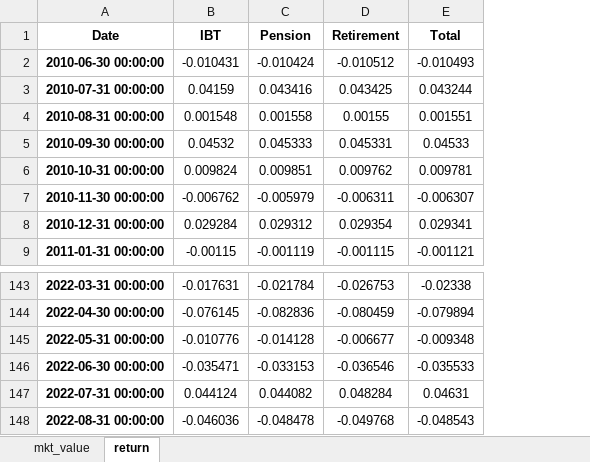
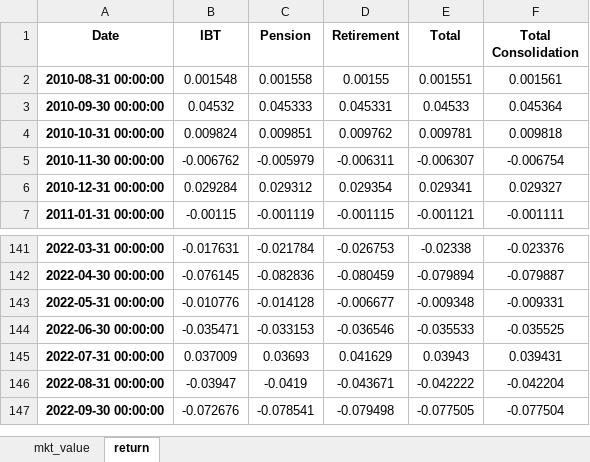
Before and after one commit to pforjoe/SAA, an Excel workbook: data/time_series/plan_data.xlsx, sheet return, drawn as a sheet; only a part is shown, gaps mark what is left out; values as stored, in another font and other column widths than the file's, no borders; conditional formats not drawn; removed rows and columns are numbered as before the commit, all else as after; the diff names each change by its address in the sheet, - before the commit and + after, or states it on an @@ line.

```diff
--- a/data/time_series/plan_data.xlsx (sheet return)
+++ b/data/time_series/plan_data.xlsx (sheet return)
+column F (Total Consolidation), rows 2-7: 0.001561 | 0.045364 | 0.009818 | -0.006754 | 0.029327 | -0.001111; rows 141-146: -0.023376 | -0.079887 | -0.009331 | -0.035525 | 0.039431 | -0.042204
-row 2: 2010-06-30 00:00:00 | -0.010431 | -0.010424 | -0.010512 | -0.010493
-row 3: 2010-07-31 00:00:00 | 0.04159 | 0.043416 | 0.043425 | 0.043244
-B145 (IBT): 0.044124
+B145 (IBT): 0.037009
-C145 (Pension): 0.044082
+C145 (Pension): 0.03693
-D145 (Retirement): 0.048284
+D145 (Retirement): 0.041629
-E145 (Total): 0.04631
+E145 (Total): 0.03943
-B146 (IBT): -0.046036
+B146 (IBT): -0.03947
-C146 (Pension): -0.048478
+C146 (Pension): -0.0419
-D146 (Retirement): -0.049768
+D146 (Retirement): -0.043671
-E146 (Total): -0.048543
+E146 (Total): -0.042222
+row 147: 2022-09-30 00:00:00 | -0.072676 | -0.078541 | -0.079498 | -0.077505 | -0.077504
```
Also changed, not shown: sheet mkt_value, data/time_series/asset_return_data.xlsx, data/time_series/ftse_data.xlsx, 3 other files.
